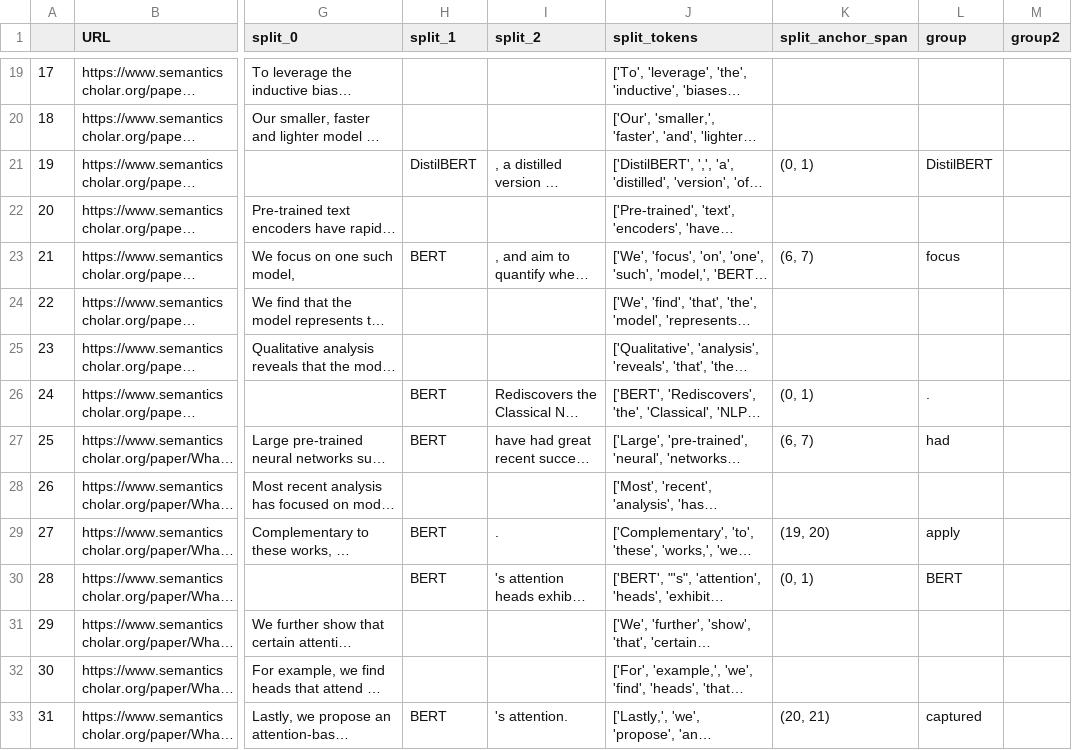
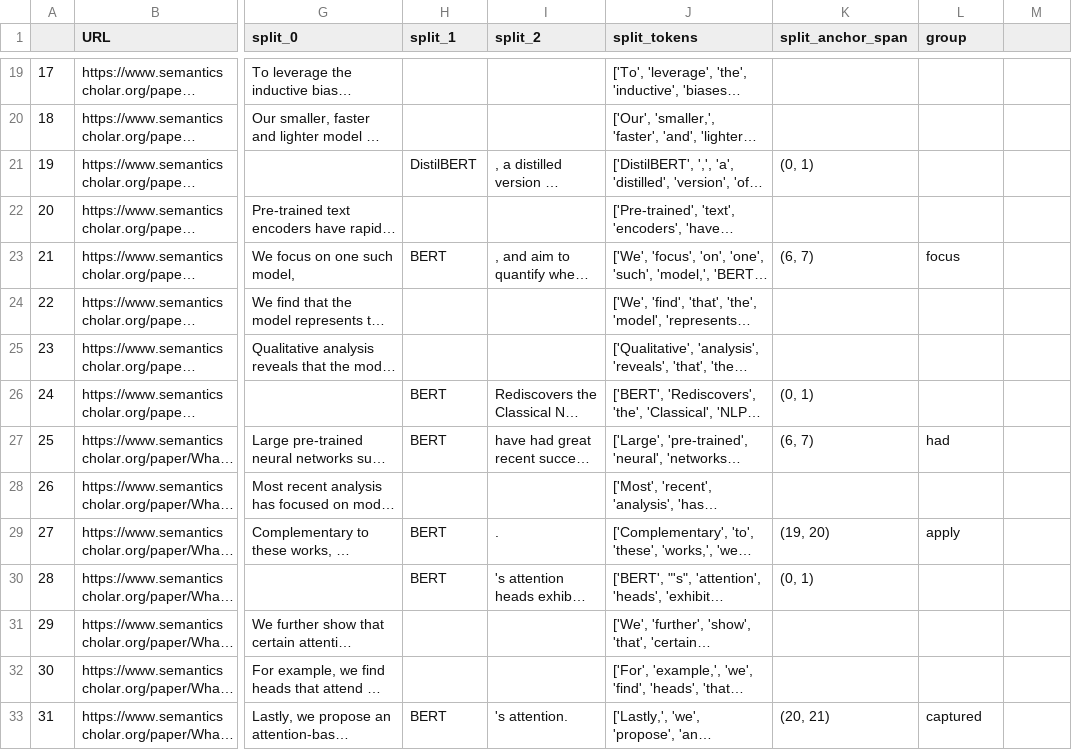
Before and after one commit to cephcyn/alignpaper, a CSV file: outputs/BERT/whitespace_anchorverb.csv, drawn as a sheet; only a part is shown, gaps mark what is left out; long unchanged cells end in …; the diff covers the shown part only; the diff names each change by its address in the sheet, - before the commit and + after, or states it on an @@ line.

```diff
--- a/outputs/BERT/whitespace_anchorverb.csv
+++ b/outputs/BERT/whitespace_anchorverb.csv
-M1: group2
+M1: (empty)
-L21 (group): DistilBERT
+L21 (group): (empty)
-L26 (group): .
+L26 (group): (empty)
-L30 (group): BERT
+L30 (group): (empty)
```
Also changed, not shown: 39 edited cells elsewhere in this file, outputs/BERT/coreference_anchorverb.csv, outputs/GPT-2/coreference_anchorverb.csv, 8 other files.
